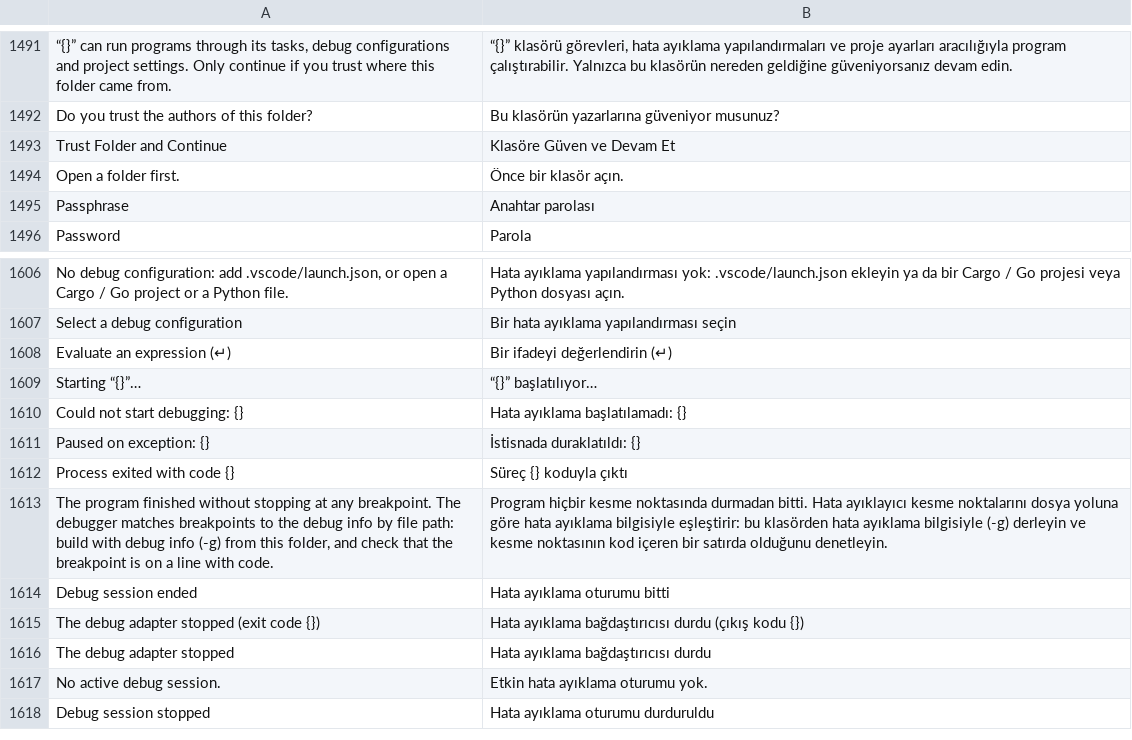
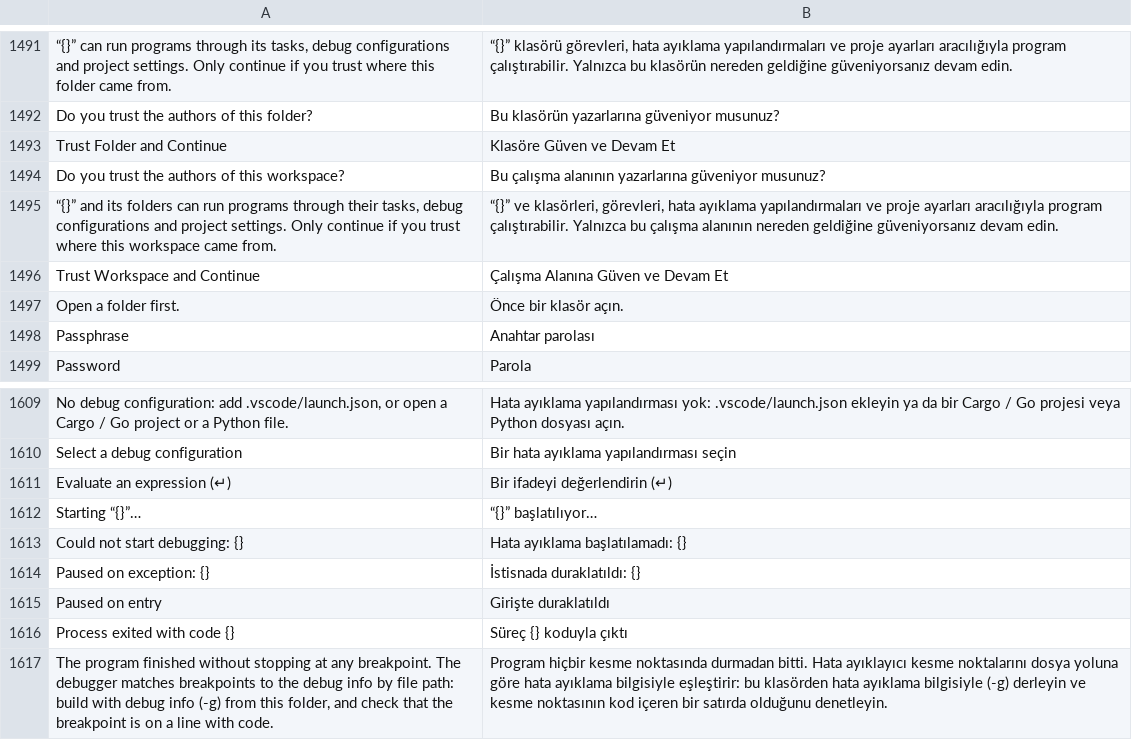
Before and after one commit to doancan/codeyard, a TSV file: crates/app/locales/tr.tsv, drawn as a sheet; only a part is shown, gaps mark what is left out; the shorter side is filled out with more unchanged rows; the diff names each change by its address in the sheet, - before the commit and + after, or states it on an @@ line.

Commit message:
fix: debug stop on entry, cancelled tasks and workspace trust
- A stopOnEntry session's first stop, which lldb-dap reports as an exception
  "signal SIGSTOP", reads "Paused on entry"; reason "entry" says so too. A later
  SIGSTOP is still an exception.
- A task stopped by the user ("Tasks: Terminate Task", closing its terminal) is
  reported as information, not as an error.
- With a workspace file open, trust is asked once for the workspace by its name;
  the answer or "Workspace: Trust This Folder" trusts the file's folder and every
  folder it lists, on that host only.

```diff
--- a/crates/app/locales/tr.tsv
+++ b/crates/app/locales/tr.tsv
+row 1494: Do you trust the authors of this workspace? | Bu çalışma alanının yazarlarına güveniyor musunuz?
+row 1495: “{}” and its folders can run programs through their tasks, debug configurations and project settings. Only continue if you trust where this workspace came from. | “{}” ve klasörleri, görevleri, hata ayıklama yapılandırmaları ve proje ayarları aracılığıyla program çalıştırabilir. Yalnızca bu çalışma alanının nereden geldiğine güveniyorsanız devam edin.
+row 1496: Trust Workspace and Continue | Çalışma Alanına Güven ve Devam Et
+row 1615: Paused on entry | Girişte duraklatıldı
```
Also changed, not shown: crates/app/locales/template.tsv, 12 other files.
